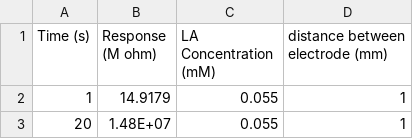
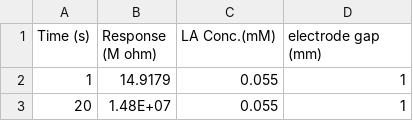
Before and after one commit to MonikSense/testdata1, a CSV file: DATASET 1 LA DISTANCE all data.csv, drawn as a sheet; only a part is shown.

Commit message:
Update DATASET 1 LA DISTANCE all data.csv

```diff
--- a/DATASET 1 LA DISTANCE all data.csv
+++ b/DATASET 1 LA DISTANCE all data.csv
@@ -1,2 +1,2 @@
-Time (s),Response (M ohm),LA Concentration (mM),distance between electrode (mm)
+Time (s),Response (M ohm),LA Conc.(mM),electrode gap (mm)
 1,14.9179,0.055,1
```
